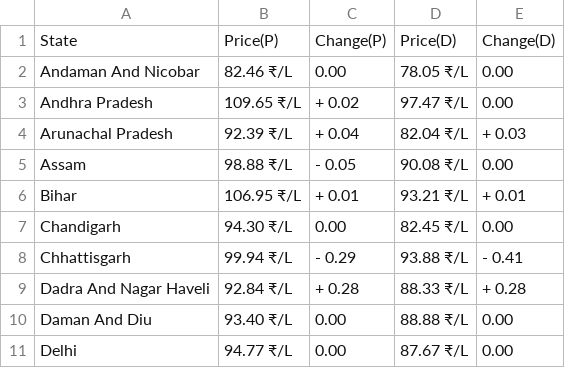
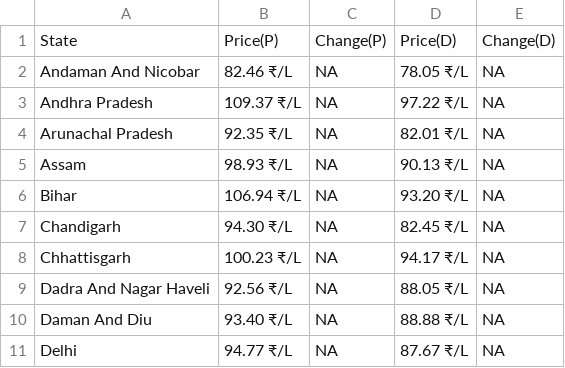
Before and after one commit to Doofenshmirtz-Evil-Incorp/FuelishPy, a CSV file: State.csv, drawn as a sheet; only a part is shown; the diff covers the shown part only.

```diff
--- a/State.csv
+++ b/State.csv
@@ -1,11 +1,11 @@
 State,Price(P),Change(P),Price(D),Change(D)
-Andaman And Nicobar,82.46 ₹/L,  0.00,78.05 ₹/L,  0.00
-Andhra Pradesh,109.65 ₹/L,+ 0.02,97.47 ₹/L,  0.00
-Arunachal Pradesh,92.39 ₹/L,+ 0.04,82.04 ₹/L,+ 0.03
-Assam,98.88 ₹/L,- 0.05,90.08 ₹/L,  0.00
-Bihar,106.95 ₹/L,+ 0.01,93.21 ₹/L,+ 0.01
-Chandigarh,94.30 ₹/L,  0.00,82.45 ₹/L,  0.00
-Chhattisgarh,99.94 ₹/L,- 0.29,93.88 ₹/L,- 0.41
-Dadra And Nagar Haveli,92.84 ₹/L,+ 0.28,88.33 ₹/L,+ 0.28
-Daman And Diu,93.40 ₹/L,  0.00,88.88 ₹/L,  0.00
-Delhi,94.77 ₹/L,  0.00,87.67 ₹/L,  0.00
+Andaman And Nicobar,82.46 ₹/L,  NA,78.05 ₹/L,  NA
+Andhra Pradesh,109.37 ₹/L,  NA,97.22 ₹/L,  NA
+Arunachal Pradesh,92.35 ₹/L,  NA,82.01 ₹/L,  NA
+Assam,98.93 ₹/L,  NA,90.13 ₹/L,  NA
+Bihar,106.94 ₹/L,  NA,93.20 ₹/L,  NA
+Chandigarh,94.30 ₹/L,  NA,82.45 ₹/L,  NA
+Chhattisgarh,100.23 ₹/L,  NA,94.17 ₹/L,  NA
+Dadra And Nagar Haveli,92.56 ₹/L,  NA,88.05 ₹/L,  NA
+Daman And Diu,93.40 ₹/L,  NA,88.88 ₹/L,  NA
+Delhi,94.77 ₹/L,  NA,87.67 ₹/L,  NA
```
Also changed, not shown: 81 edited cells elsewhere in this file, assets/Bihar.csv, assets/Madhya Pradesh.csv, 28 other files.
